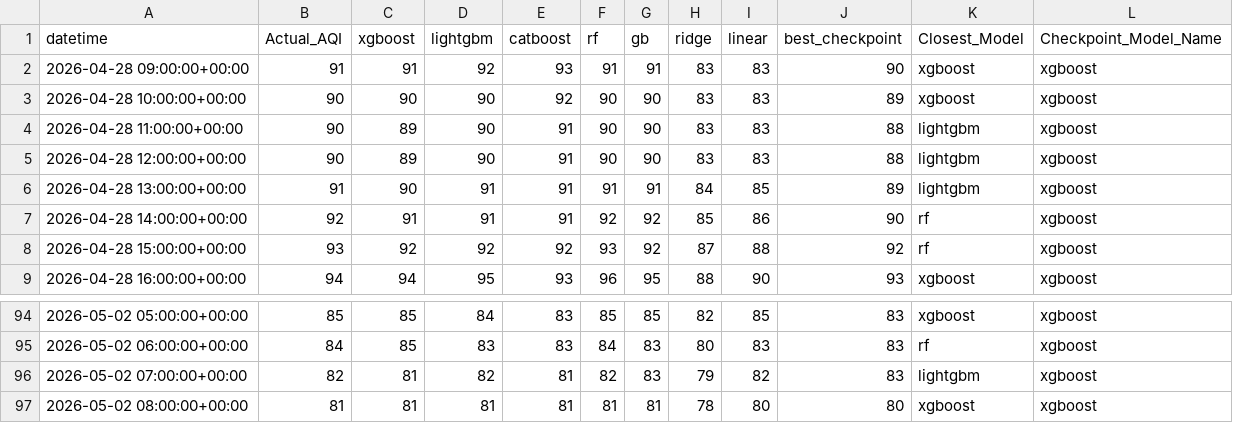
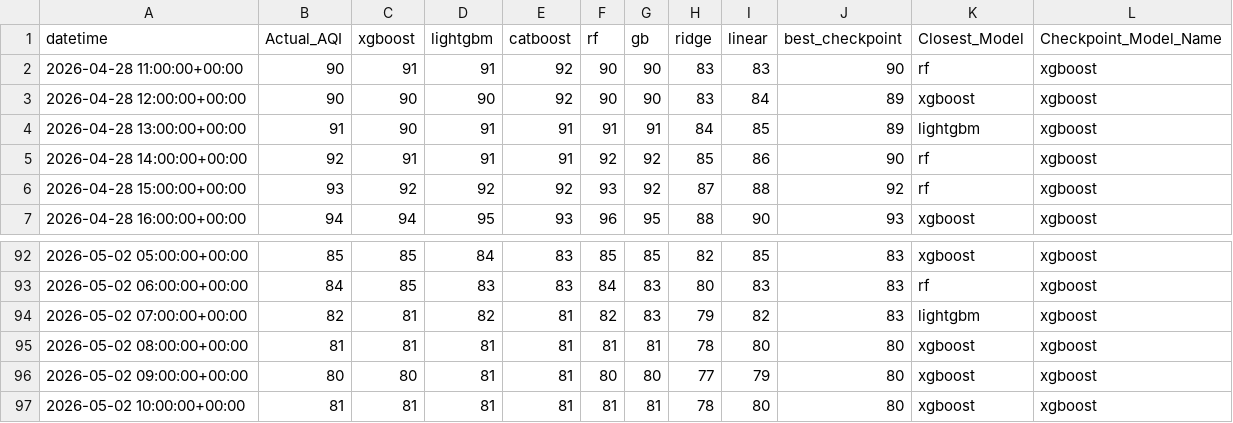
Before and after one commit to Yusra-Munawwar/AQI_Prediction, a CSV file: data/future_aqi_predictions.csv, drawn as a sheet; only a part is shown, gaps mark what is left out.

```diff
--- a/data/future_aqi_predictions.csv
+++ b/data/future_aqi_predictions.csv
@@ -1,6 +1,4 @@
 datetime,Actual_AQI,xgboost,lightgbm,catboost,rf,gb,ridge,linear,best_checkpoint,Closest_Model,Checkpoint_Model_Name
-2026-04-28 09:00:00+00:00,91,91,92,93,91,91,83,83,90,xgboost,xgboost
-2026-04-28 10:00:00+00:00,90,90,90,92,90,90,83,83,89,xgboost,xgboost
-2026-04-28 11:00:00+00:00,90,89,90,91,90,90,83,83,88,lightgbm,xgboost
-2026-04-28 12:00:00+00:00,90,89,90,91,90,90,83,83,88,lightgbm,xgboost
+2026-04-28 11:00:00+00:00,90,91,91,92,90,90,83,83,90,rf,xgboost
+2026-04-28 12:00:00+00:00,90,90,90,92,90,90,83,84,89,xgboost,xgboost
 2026-04-28 13:00:00+00:00,91,90,91,91,91,91,84,85,89,lightgbm,xgboost
@@ -97 +95,3 @@ datetime,Actual_AQI,xgboost,lightgbm,catboost,rf,gb,ridge,linear,best_checkpoint
 2026-05-02 08:00:00+00:00,81,81,81,81,81,81,78,80,80,xgboost,xgboost
+2026-05-02 09:00:00+00:00,80,80,81,81,80,80,77,79,80,xgboost,xgboost
+2026-05-02 10:00:00+00:00,81,81,81,81,81,81,78,80,80,xgboost,xgboost
```
Also changed, not shown: data/future_prediction_comparison.csv, 11 other files.
